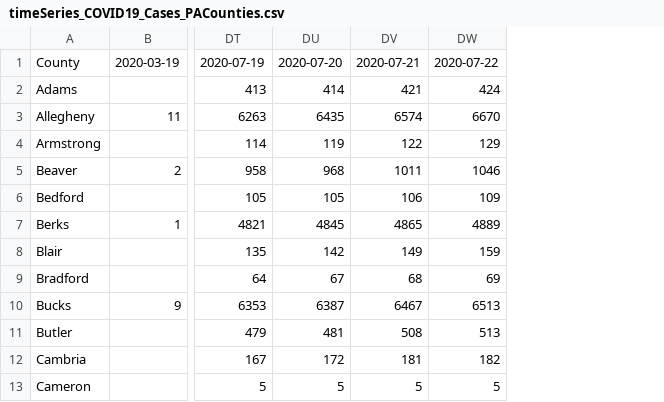
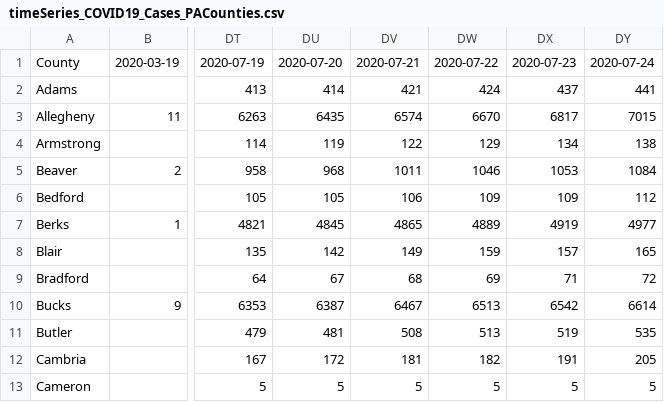
Before and after one commit to menonpg/COVID19_PA, a CSV file: timeSeries_COVID19_Cases_PACounties.csv, drawn as a sheet; only a part is shown, gaps mark what is left out; the diff names each change by its address in the sheet, - before the commit and + after, or states it on an @@ line.

```diff
--- a/timeSeries_COVID19_Cases_PACounties.csv
+++ b/timeSeries_COVID19_Cases_PACounties.csv
+column DX, rows 1-13: 2020-07-23 | 437 | 6817 | 134 | 1053 | 109 | 4919 | 157 | 71 | 6542 | 519 | 191 | 5
+column DY, rows 1-13: 2020-07-24 | 441 | 7015 | 138 | 1084 | 112 | 4977 | 165 | 72 | 6614 | 535 | 205 | 5
```
Also changed, not shown: timeSeries_COVID19_Deaths_PACounties.csv.
